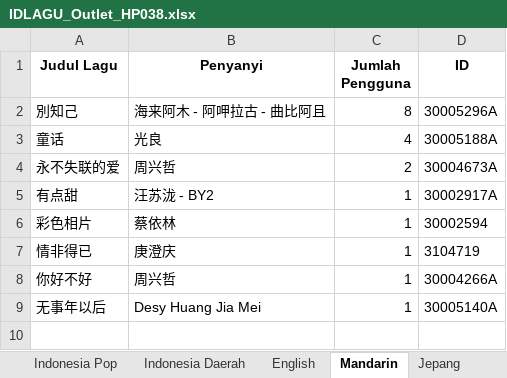
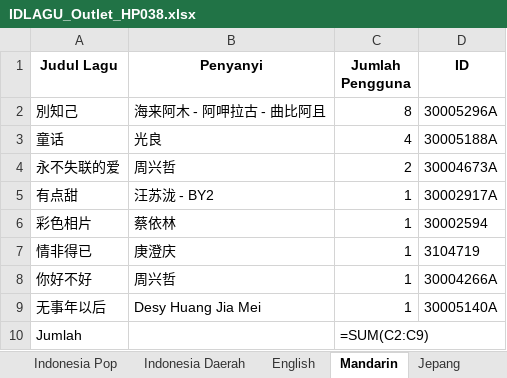
Before and after one commit to FerryJulyo/Top-Hit-Generator, an Excel workbook: 07. JULI/hasil/IDLAGU_Outlet_HP038.xlsx, sheet Mandarin, drawn as a sheet; values as stored, in another font and other column widths than the file's, no borders; formulas without a stored value are shown as written; the diff names each change by its address in the sheet, - before the commit and + after, or states it on an @@ line.

```diff
--- a/07. JULI/hasil/IDLAGU_Outlet_HP038.xlsx (sheet Mandarin)
+++ b/07. JULI/hasil/IDLAGU_Outlet_HP038.xlsx (sheet Mandarin)
+row 10: Jumlah |  | =SUM(C2:C9)
```
Also changed, not shown: sheet Jepang, sheet Indonesia Daerah, sheet Lain-Lain, sheet Korea, sheet English, sheet Indonesia Pop, 07. JULI/hasil/IDLAGU_ALL.xlsx, 07. JULI/hasil/IDLAGU_Outlet_HP037.xlsx, 3 other files.
